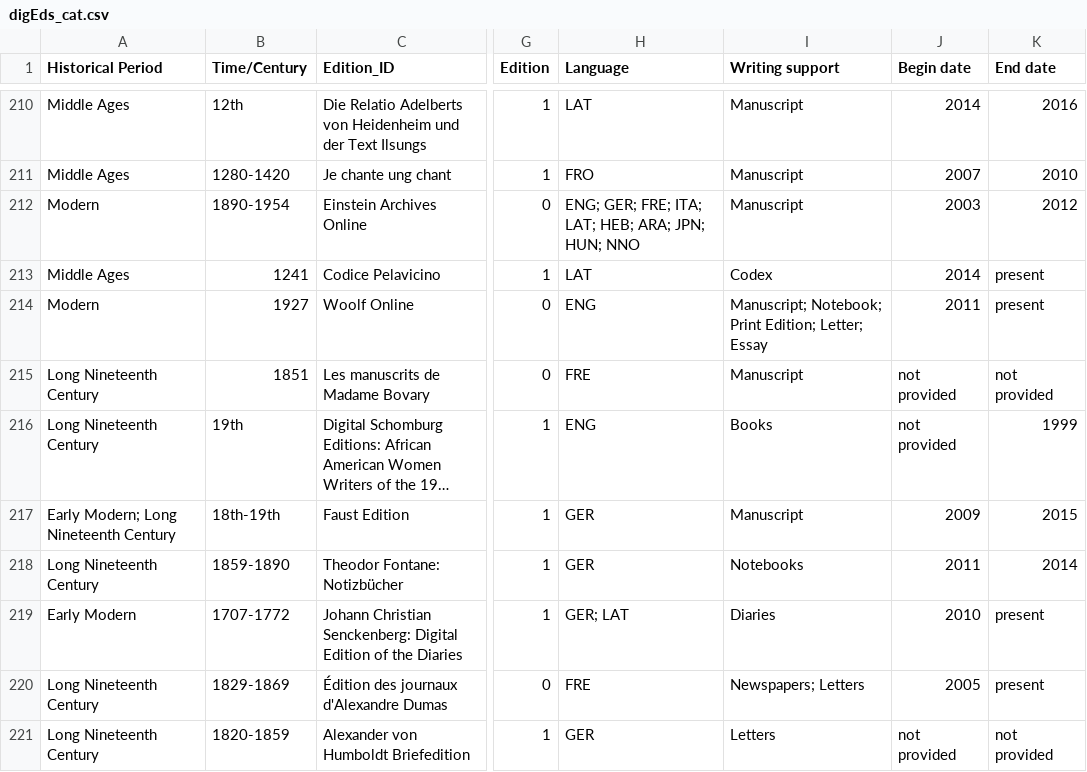
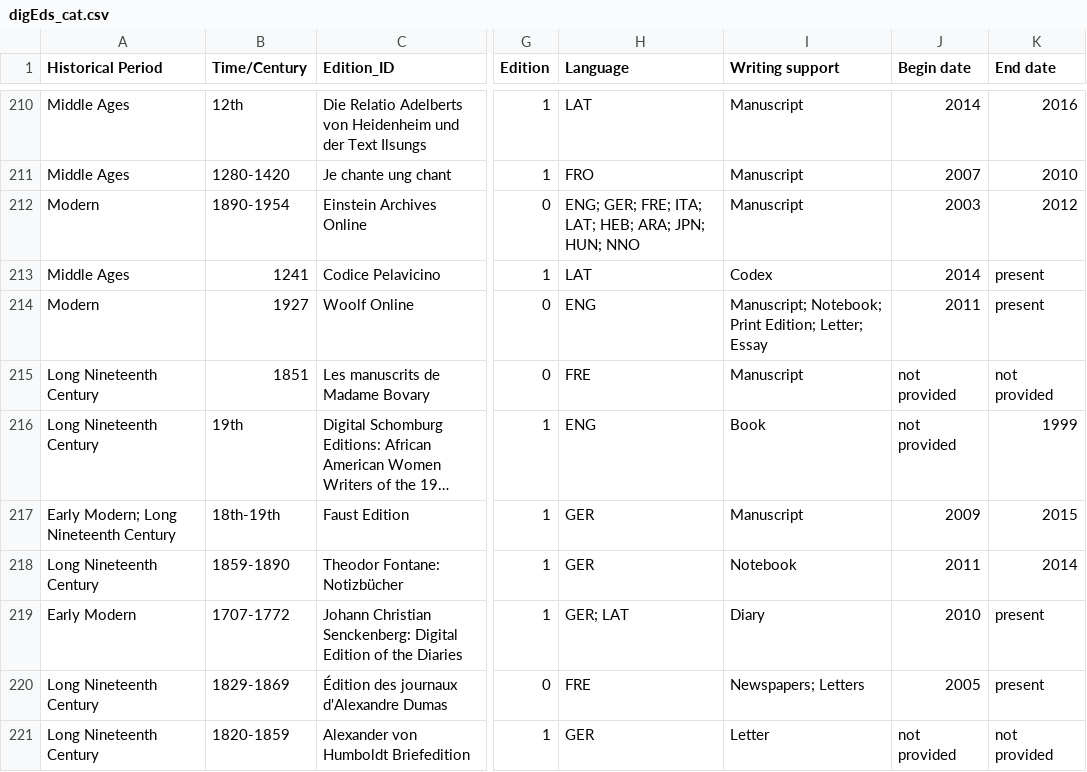
Before and after one commit to gfranzini/digEds_cat, a CSV file: digEds_cat.csv, drawn as a sheet; only a part is shown, gaps mark what is left out; long unchanged cells end in …; the diff covers the shown part only; the diff names each change by its address in the sheet, - before the commit and + after, or states it on an @@ line.

Commit message:
Updates

```diff
--- a/digEds_cat.csv
+++ b/digEds_cat.csv
-I216 (Writing support): Books
+I216 (Writing support): Book
-I218 (Writing support): Notebooks
+I218 (Writing support): Notebook
-I219 (Writing support): Diaries
+I219 (Writing support): Diary
-I221 (Writing support): Letters
+I221 (Writing support): Letter
```
Also changed, not shown: 6 edited cells elsewhere in this file.
